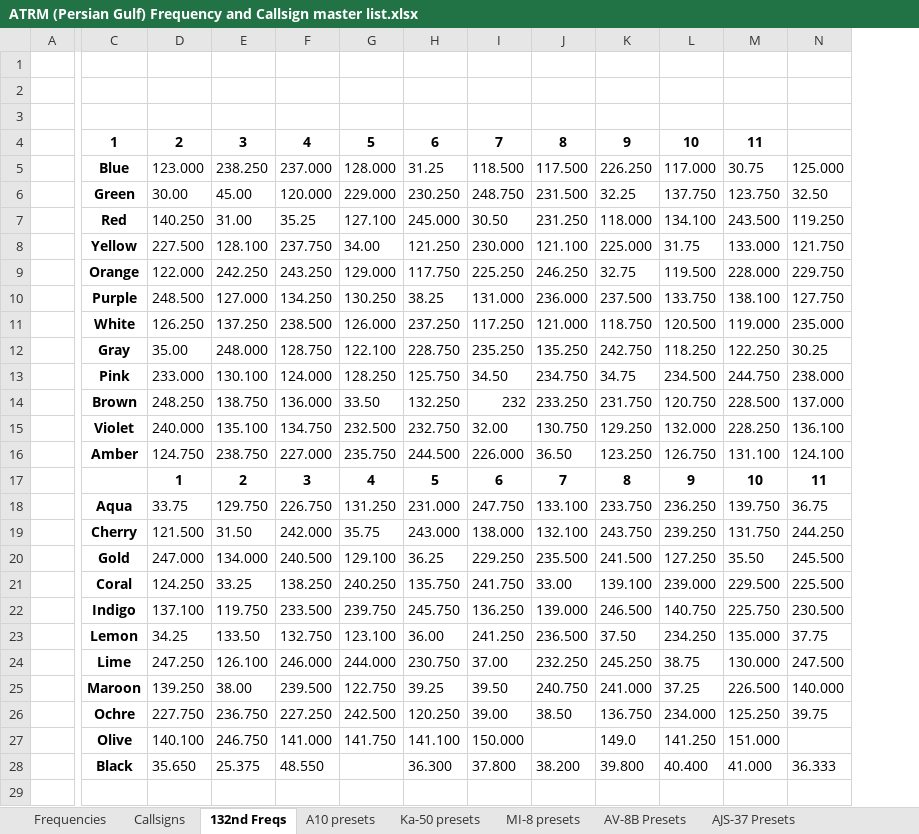
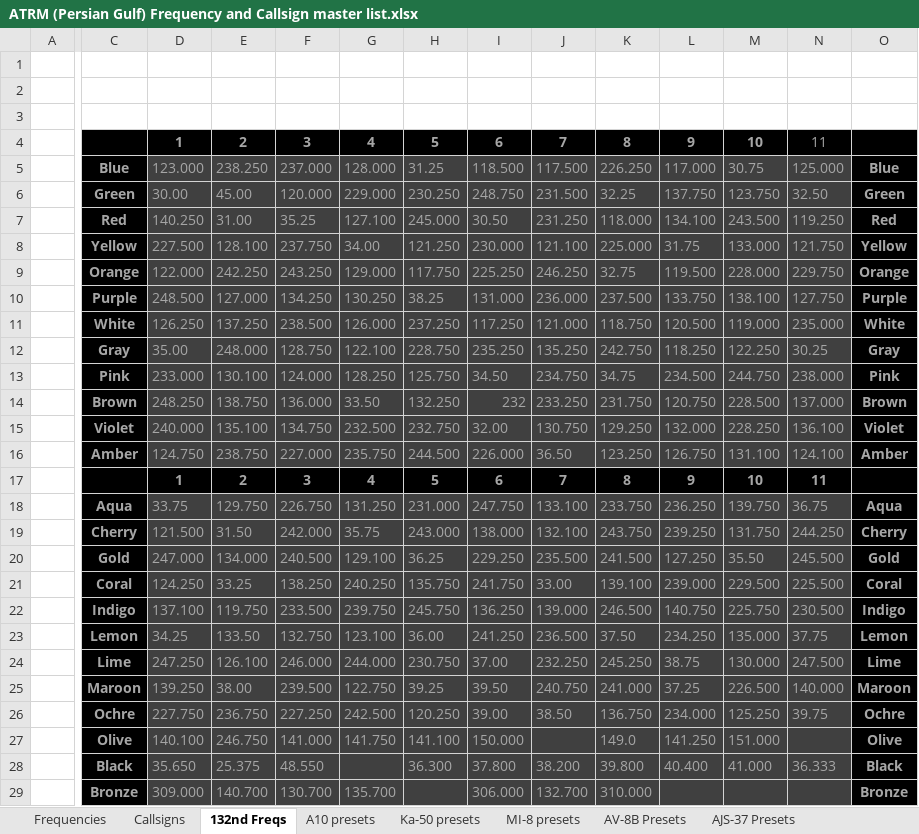
Before and after one commit to 132nd-vWing/ATRM_Brief, an Excel workbook: Files/ATRM (Persian Gulf) Frequency and Callsign master list.xlsx, sheet 132nd Freqs, drawn as a sheet; only a part is shown, gaps mark what is left out; values as stored, in another font and other column widths than the file's, no borders; removed rows and columns are numbered as before the commit, all else as after; rows hold the shown columns only; the diff covers the shown part only; the diff names each change by its address in the sheet, - before the commit and + after, or states it on an @@ line.

```diff
--- a/Files/ATRM (Persian Gulf) Frequency and Callsign master list.xlsx (sheet 132nd Freqs)
+++ b/Files/ATRM (Persian Gulf) Frequency and Callsign master list.xlsx (sheet 132nd Freqs)
+column O, rows 5-28: Blue | Green | Red | Yellow | Orange | Purple | White | Gray | Pink | Brown | Violet | Amber |  | Aqua | Cherry | Gold | Coral | Indigo | Lemon | Lime | Maroon | Ochre | Olive | Black
-row 4:  | 1 | 2 | 3 | 4 | 5 | 6 | 7 | 8 | 9 | 10 | 11
+row 4:  |  | 1 | 2 | 3 | 4 | 5 | 6 | 7 | 8 | 9 | 10 | 11
-C5:N16 text colour: black
+C5:N16 text colour: #A6A6A6
-C5:C16 fill: none
+C5:C16 fill: #000000
-D5:N16 fill: none
+D5:N16 fill: #404040
-C17:N17 fill: none
+C17:N17 fill: #000000
-D17:N17 text colour: black
+D17:N17 text colour: #A6A6A6
-C18:N26 text colour: black
+C18:N26 text colour: #A6A6A6
-C18:C28 fill: none
+C18:C28 fill: #000000
-D18:N28 fill: none
+D18:N28 fill: #404040
-C27:I27 text colour: black
+C27:I27 text colour: #A6A6A6
-K27:M27 text colour: black
+K27:M27 text colour: #A6A6A6
-C28:F28 text colour: black
+C28:F28 text colour: #A6A6A6
-H28:N28 text colour: black
+H28:N28 text colour: #A6A6A6
+row 29:  | Bronze | 309.000 | 140.700 | 130.700 | 135.700 |  | 306.000 | 132.700 | 310.000 |  |  |  | Bronze
```
Also changed, not shown: 3 added rows elsewhere in this sheet, sheet Frequencies, charts or pictures, 6 other files.
